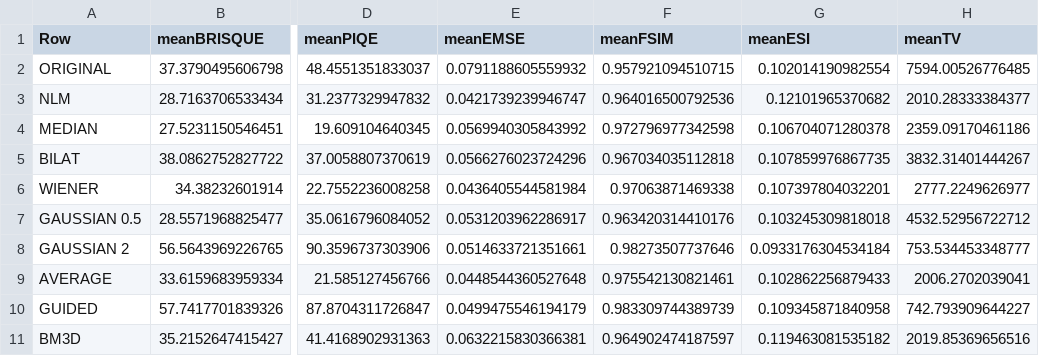
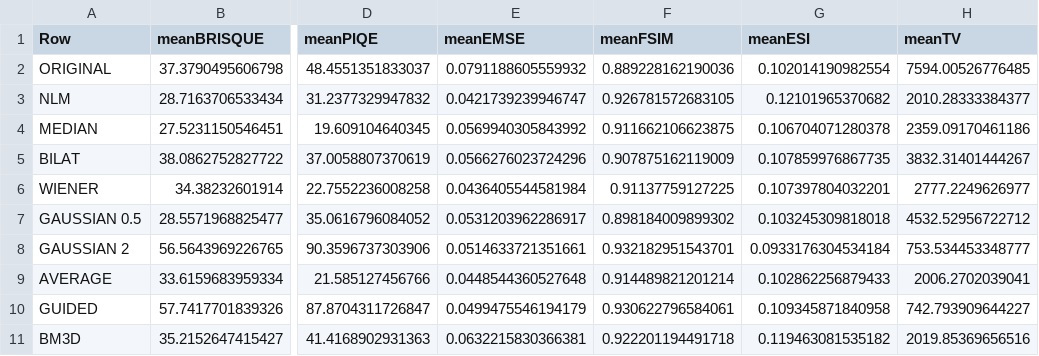
Before and after one commit to aetherstrata/ssnom-dip-thesis, a CSV file: thesis/data3.csv, drawn as a sheet; only a part is shown, gaps mark what is left out; the diff names each change by its address in the sheet, - before the commit and + after, or states it on an @@ line.

```diff
--- a/thesis/data3.csv
+++ b/thesis/data3.csv
-F2 (meanFSIM): 0.957921094510715
+F2 (meanFSIM): 0.889228162190036
-F3 (meanFSIM): 0.964016500792536
+F3 (meanFSIM): 0.926781572683105
-F4 (meanFSIM): 0.972796977342598
+F4 (meanFSIM): 0.911662106623875
-F5 (meanFSIM): 0.967034035112818
+F5 (meanFSIM): 0.907875162119009
-F6 (meanFSIM): 0.97063871469338
+F6 (meanFSIM): 0.91137759127225
-F7 (meanFSIM): 0.963420314410176
+F7 (meanFSIM): 0.898184009899302
-F8 (meanFSIM): 0.98273507737646
+F8 (meanFSIM): 0.932182951543701
-F9 (meanFSIM): 0.975542130821461
+F9 (meanFSIM): 0.914489821201214
-F10 (meanFSIM): 0.983309744389739
+F10 (meanFSIM): 0.930622796584061
-F11 (meanFSIM): 0.964902474187597
+F11 (meanFSIM): 0.922201194491718
```
Also changed, not shown: thesis/data2.csv, 8 other files.
